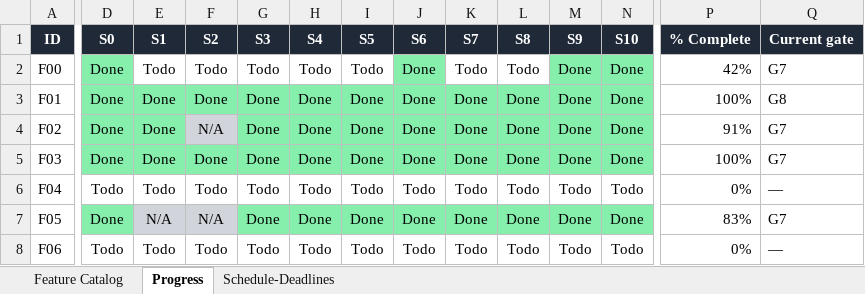
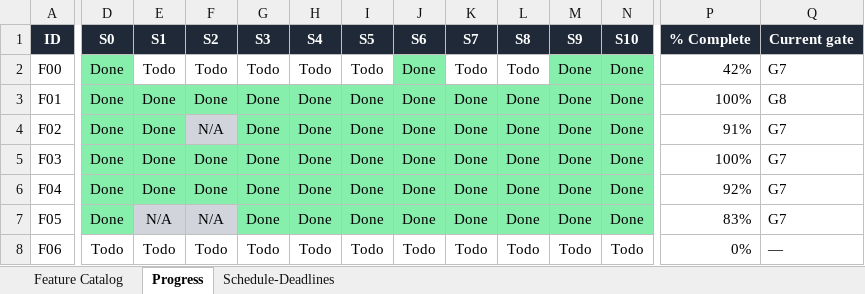
Before and after one commit to NeetigyaShah/APImeMCP, an Excel workbook: radical-pipeline/05-tracking/APImeMCP-Radical-Tracker.xlsx, sheet Progress, drawn as a sheet; only a part is shown, gaps mark what is left out; values as stored, in another font and other column widths than the file's, no borders; conditional formats not drawn; the diff covers the shown part only; the diff names each change by its address in the sheet, - before the commit and + after, or states it on an @@ line.

```diff
--- a/radical-pipeline/05-tracking/APImeMCP-Radical-Tracker.xlsx (sheet Progress)
+++ b/radical-pipeline/05-tracking/APImeMCP-Radical-Tracker.xlsx (sheet Progress)
-D6 (S0): Todo
+D6 (S0): Done
-D6:N6 fill: none
+D6:N6 fill: #86EFAC
-E6 (S1): Todo
+E6 (S1): Done
-F6 (S2): Todo
+F6 (S2): Done
-G6 (S3): Todo
+G6 (S3): Done
-H6 (S4): Todo
+H6 (S4): Done
-I6 (S5): Todo
+I6 (S5): Done
-J6 (S6): Todo
+J6 (S6): Done
-K6 (S7): Todo
+K6 (S7): Done
-L6 (S8): Todo
+L6 (S8): Done
-M6 (S9): Todo
+M6 (S9): Done
-N6 (S10): Todo
+N6 (S10): Done
-P6 (% Complete): 0%
+P6 (% Complete): 92%
-Q6 (Current gate): —
+Q6 (Current gate): G7
```
Also changed, not shown: 4 edited cells elsewhere in this sheet, 17 other files.
